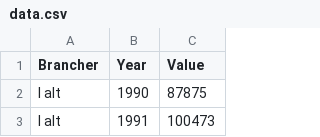
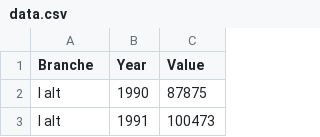
Before and after one commit to MikkelBKristensen/CreativeDatavisualization, a CSV file: ExamProject/Data/data.csv, drawn as a sheet; only a part is shown.

```diff
--- a/ExamProject/Data/data.csv
+++ b/ExamProject/Data/data.csv
@@ -1,2 +1,2 @@
-"Brancher","Year","Value"
+"Branche","Year","Value"
 "I alt","1990",87875
```
Also changed, not shown: 1 other file.
